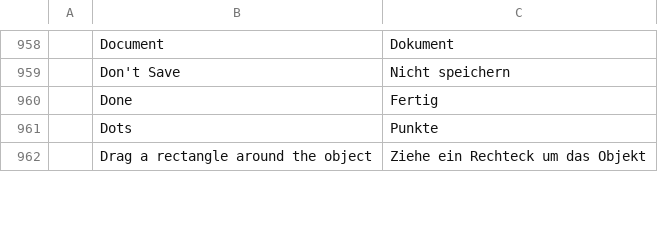
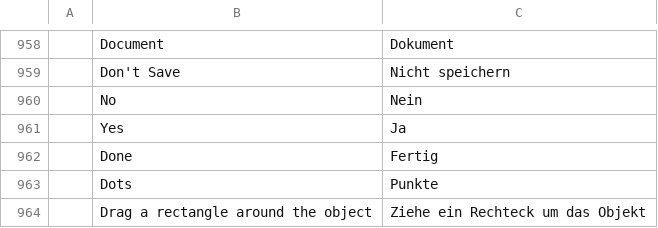
Before and after one commit to 0x6Ason/photocraft, a TSV file: crates/ui-egui/src/i18n/de.tsv, drawn as a sheet; only a part is shown, gaps mark what is left out.

```diff
--- a/crates/ui-egui/src/i18n/de.tsv
+++ b/crates/ui-egui/src/i18n/de.tsv
@@ -959,2 +959,4 @@
 	Don't Save	Nicht speichern
+	No	Nein
+	Yes	Ja
 	Done	Fertig
```
Also changed, not shown: crates/ui-egui/src/i18n/id.tsv, crates/ui-egui/src/i18n/ja.tsv, 19 other files.
